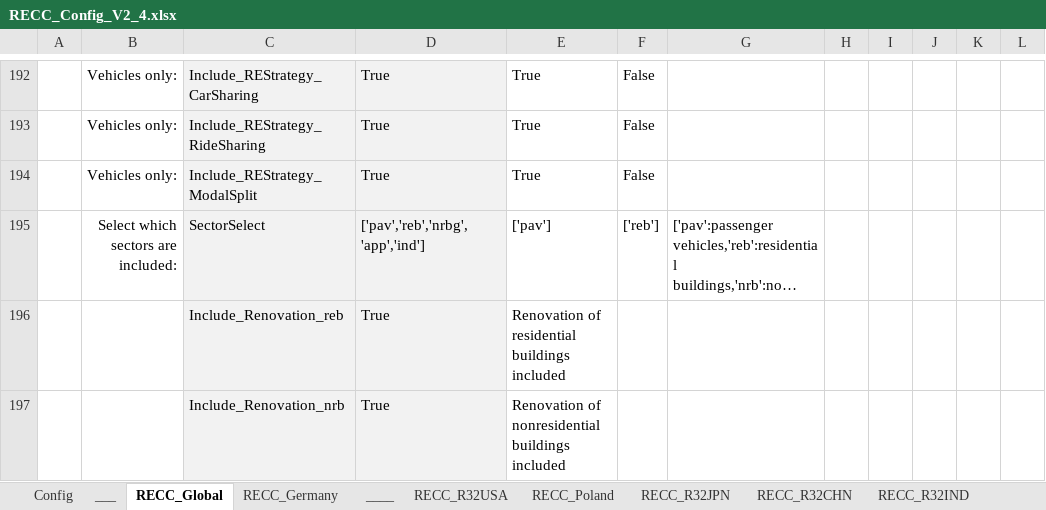
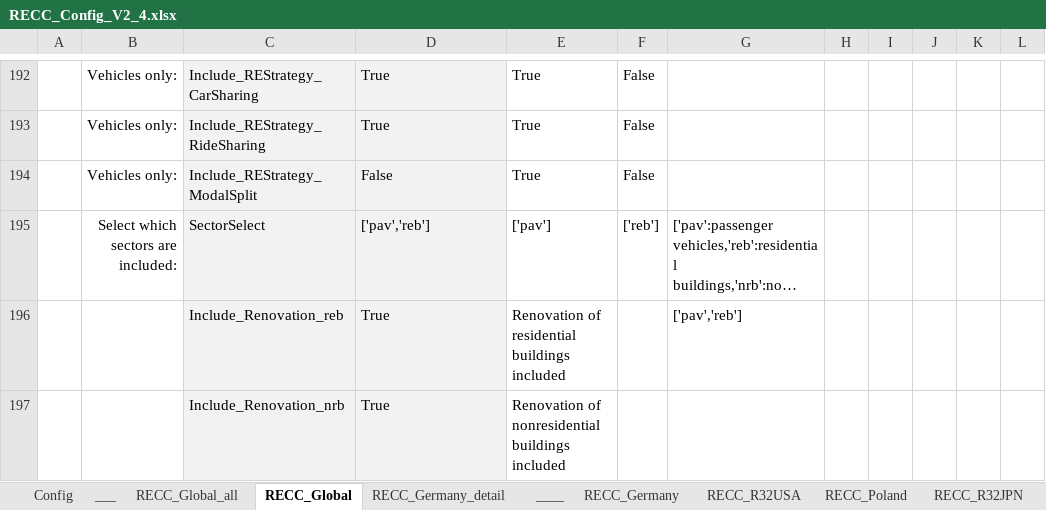
Before and after one commit to IndEcol/RECC-ODYM, an Excel workbook: RECC_Config_V2_4.xlsx, sheet RECC_Global, drawn as a sheet; only a part is shown, gaps mark what is left out; long unchanged cells end in …; values as stored, in another font and other column widths than the file's, no borders; the diff covers the shown part only; the diff names each change by its address in the sheet, - before the commit and + after, or states it on an @@ line.

```diff
--- a/RECC_Config_V2_4.xlsx (sheet RECC_Global)
+++ b/RECC_Config_V2_4.xlsx (sheet RECC_Global)
+sheet tab: RECC_Global_all
+sheet tab: RECC_Germany_detail
@@ sheet tab order changed: Config | ___ | RECC_Global_all | RECC_Global | RECC_Germany_detail | ____ | RECC_Germany | RECC_R32USA | RECC_Poland | RECC_R32JPN @@
-D194: True
+D194: False
-D195: ['pav','reb','nrbg','app','ind']
+D195: ['pav','reb']
-G196: (empty)
+G196: ['pav','reb']
```
Also changed, not shown: 11 edited cells elsewhere in this sheet, sheet RECC_Poland, sheet RECC_R32CHN, sheet RECC_R32JPN, sheet RECC_R32IND, sheet RECC_R32USA, sheet RECC_Germany, RECC_ModelConfig_List_V2_4.xlsx, 17 other files.
